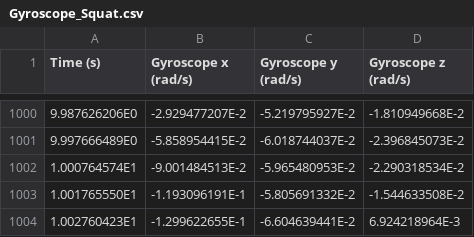
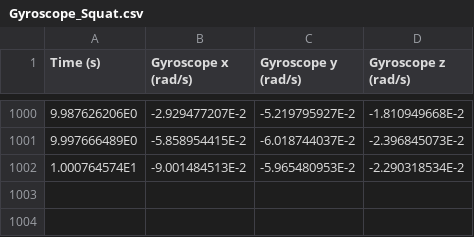
Before and after one commit to MarkusArtemov/MotionClassifier, a CSV file: csv_data/Gyroscope_Squat.csv, drawn as a sheet; only a part is shown, gaps mark what is left out; the diff names each change by its address in the sheet, - before the commit and + after, or states it on an @@ line.

```diff
--- a/csv_data/Gyroscope_Squat.csv
+++ b/csv_data/Gyroscope_Squat.csv
-row 1003: 1.001765550E1 | -1.193096191E-1 | -5.805691332E-2 | -1.544633508E-2
-row 1004: 1.002760423E1 | -1.299622655E-1 | -6.604639441E-2 | 6.924218964E-3
```
Also changed, not shown: csv_data/Linear_Acceleration_Squat.csv, 3 other files.
